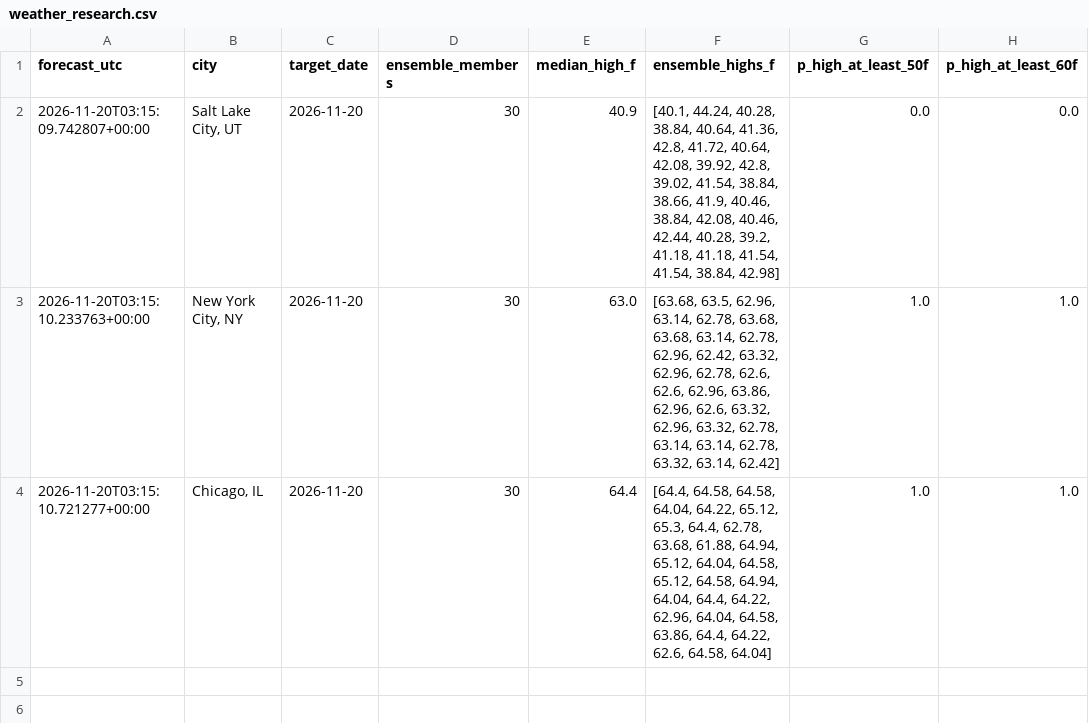
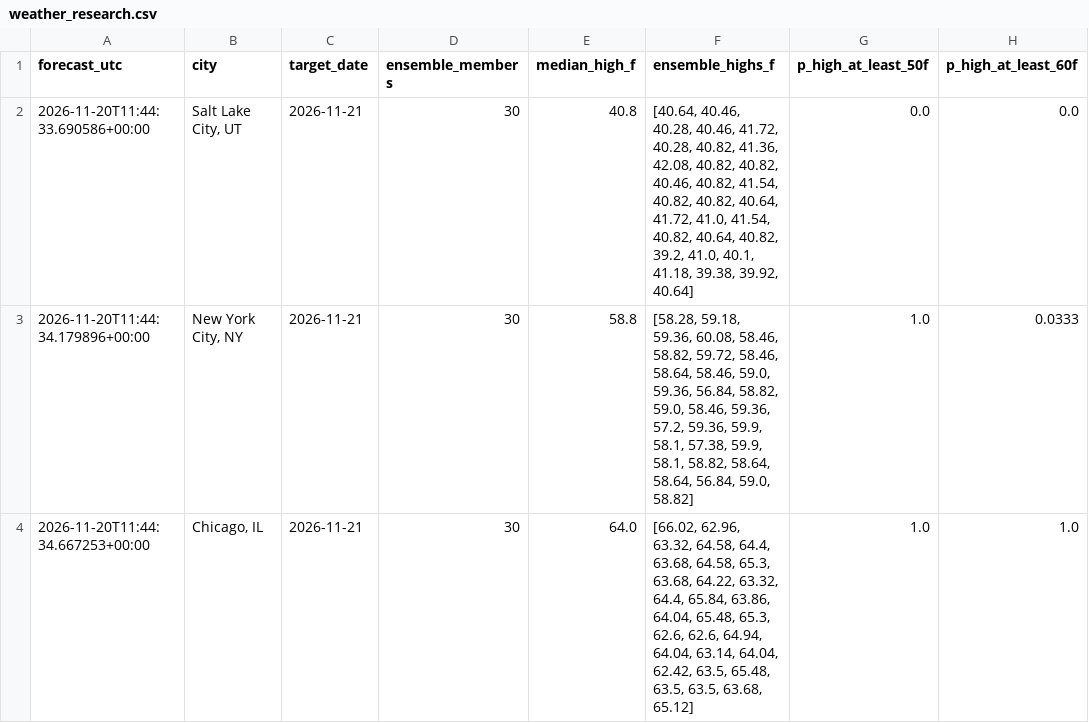
Before and after one commit to hpsyntheticoilsusa-gif/kalshi-ai-paper-trader, a CSV file: data/weather_research.csv, drawn as a sheet; only a part is shown; the diff names each change by its address in the sheet, - before the commit and + after, or states it on an @@ line.

```diff
--- a/data/weather_research.csv
+++ b/data/weather_research.csv
-A2 (forecast_utc): 2026-11-20T03:15:09.742807+00:00
+A2 (forecast_utc): 2026-11-20T11:44:33.690586+00:00
-C2:C4 (target_date): 2026-11-20
+C2:C4 (target_date): 2026-11-21
-E2 (median_high_f): 40.9
+E2 (median_high_f): 40.8
-F2 (ensemble_highs_f): [40.1, 44.24, 40.28, 38.84, 40.64, 41.36, 42.8, 41.72, 40.64, 42.08, 39.92, 42.8, 39.02, 41.54, 38.84, 38.66, 41.9, 40.46, 38.84, 42.08, 40.46, 42.44, 40.28, 39.2, 41.18, 41.18, 41.54, 41.54, 38.84, 42.98]
+F2 (ensemble_highs_f): [40.64, 40.46, 40.28, 40.46, 41.72, 40.28, 40.82, 41.36, 42.08, 40.82, 40.82, 40.46, 40.82, 41.54, 40.82, 40.82, 40.64, 41.72, 41.0, 41.54, 40.82, 40.64, 40.82, 39.2, 41.0, 40.1, 41.18, 39.38, 39.92, 40.64]
-A3 (forecast_utc): 2026-11-20T03:15:10.233763+00:00
+A3 (forecast_utc): 2026-11-20T11:44:34.179896+00:00
-E3 (median_high_f): 63.0
+E3 (median_high_f): 58.8
-F3 (ensemble_highs_f): [63.68, 63.5, 62.96, 63.14, 62.78, 63.68, 63.68, 63.14, 62.78, 62.96, 62.42, 63.32, 62.96, 62.78, 62.6, 62.6, 62.96, 63.86, 62.96, 62.6, 63.32, 62.96, 63.32, 62.78, 63.14, 63.14, 62.78, 63.32, 63.14, 62.42]
+F3 (ensemble_highs_f): [58.28, 59.18, 59.36, 60.08, 58.46, 58.82, 59.72, 58.46, 58.64, 58.46, 59.0, 59.36, 56.84, 58.82, 59.0, 58.46, 59.36, 57.2, 59.36, 59.9, 58.1, 57.38, 59.9, 58.1, 58.82, 58.64, 58.64, 56.84, 59.0, 58.82]
-H3 (p_high_at_least_60f): 1.0
+H3 (p_high_at_least_60f): 0.0333
-A4 (forecast_utc): 2026-11-20T03:15:10.721277+00:00
+A4 (forecast_utc): 2026-11-20T11:44:34.667253+00:00
-E4 (median_high_f): 64.4
+E4 (median_high_f): 64.0
-F4 (ensemble_highs_f): [64.4, 64.58, 64.58, 64.04, 64.22, 65.12, 65.3, 64.4, 62.78, 63.68, 61.88, 64.94, 65.12, 64.04, 64.58, 65.12, 64.58, 64.94, 64.04, 64.4, 64.22, 62.96, 64.04, 64.58, 63.86, 64.4, 64.22, 62.6, 64.58, 64.04]
+F4 (ensemble_highs_f): [66.02, 62.96, 63.32, 64.58, 64.4, 63.68, 64.58, 65.3, 63.68, 64.22, 63.32, 64.4, 65.84, 63.86, 64.04, 65.48, 65.3, 62.6, 62.6, 64.94, 64.04, 63.14, 64.04, 62.42, 63.5, 65.48, 63.5, 63.5, 63.68, 65.12]
```
Also changed, not shown: data/nba_forward_predictions.csv, data/weather_candidates.csv, 19 other files.
